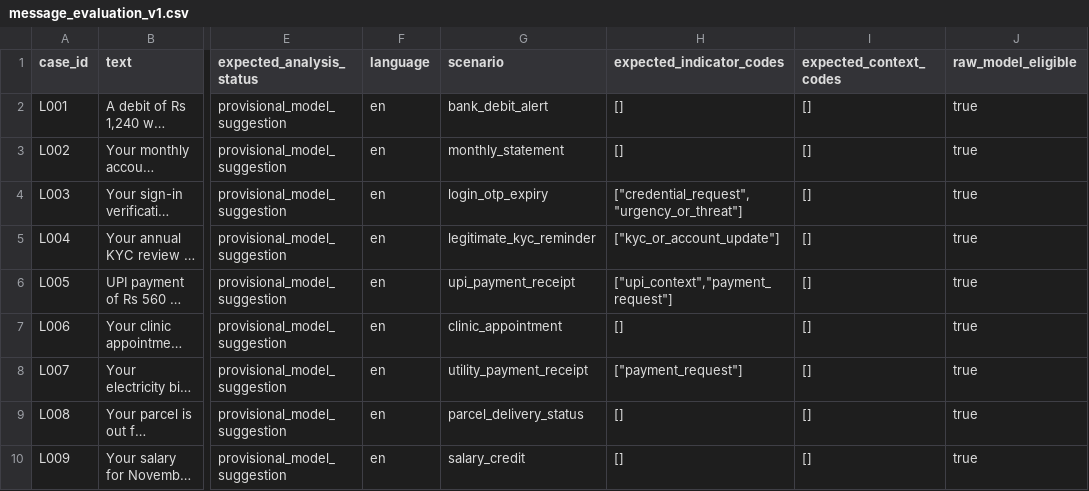
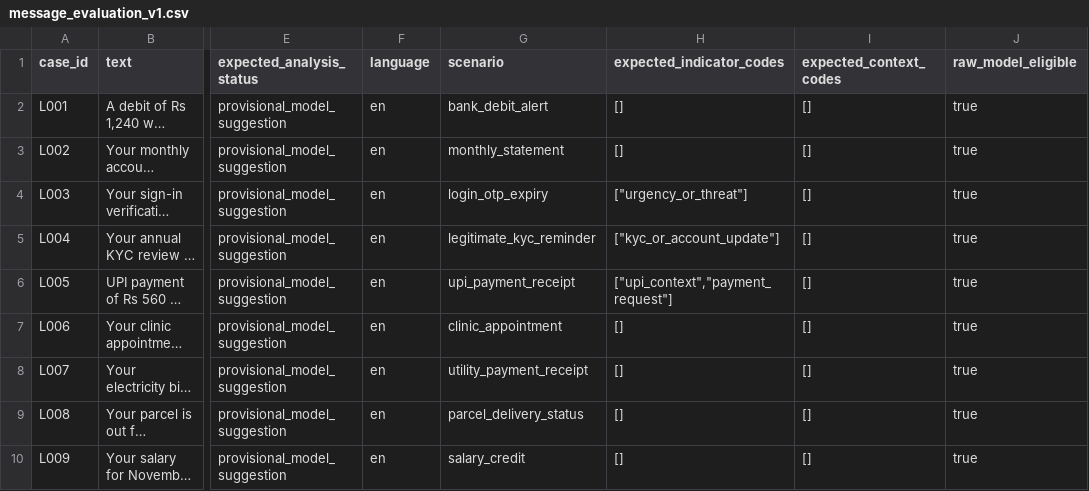
Before and after one commit to itzmeeeeekrish/SOUL, a CSV file: data/synthetic/message_evaluation_v1.csv, drawn as a sheet; only a part is shown, gaps mark what is left out; long unchanged cells end in …; the diff names each change by its address in the sheet, - before the commit and + after, or states it on an @@ line.

Commit message:
Correct expected signals for benign benchmark messages

```diff
--- a/data/synthetic/message_evaluation_v1.csv
+++ b/data/synthetic/message_evaluation_v1.csv
-H4 (expected_indicator_codes): ["credential_request","urgency_or_threat"]
+H4 (expected_indicator_codes): ["urgency_or_threat"]
-H8 (expected_indicator_codes): ["payment_request"]
+H8 (expected_indicator_codes): []
```
